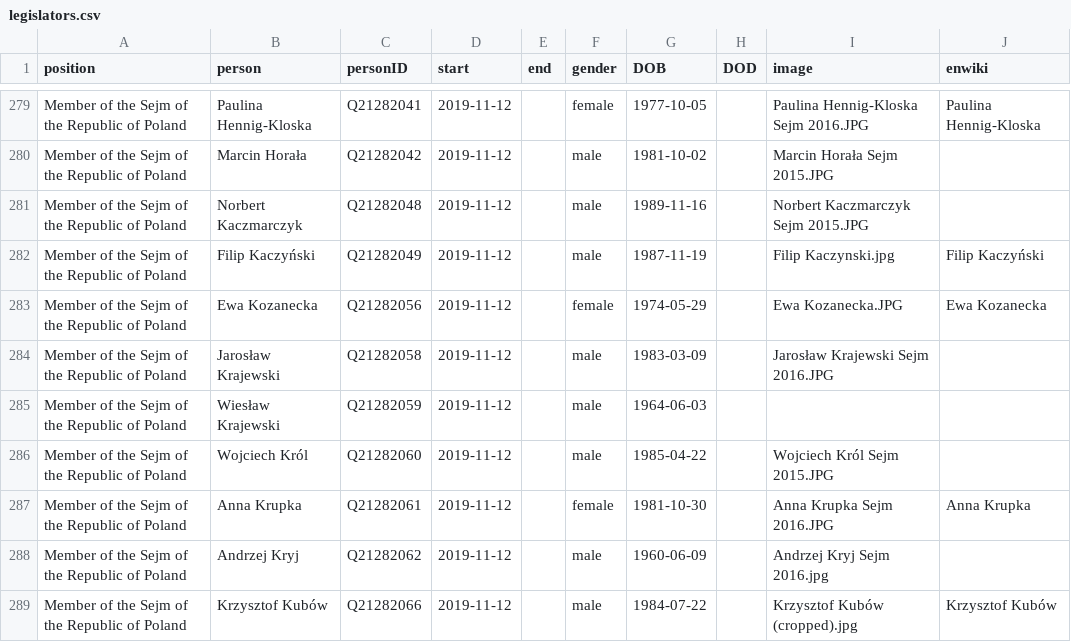
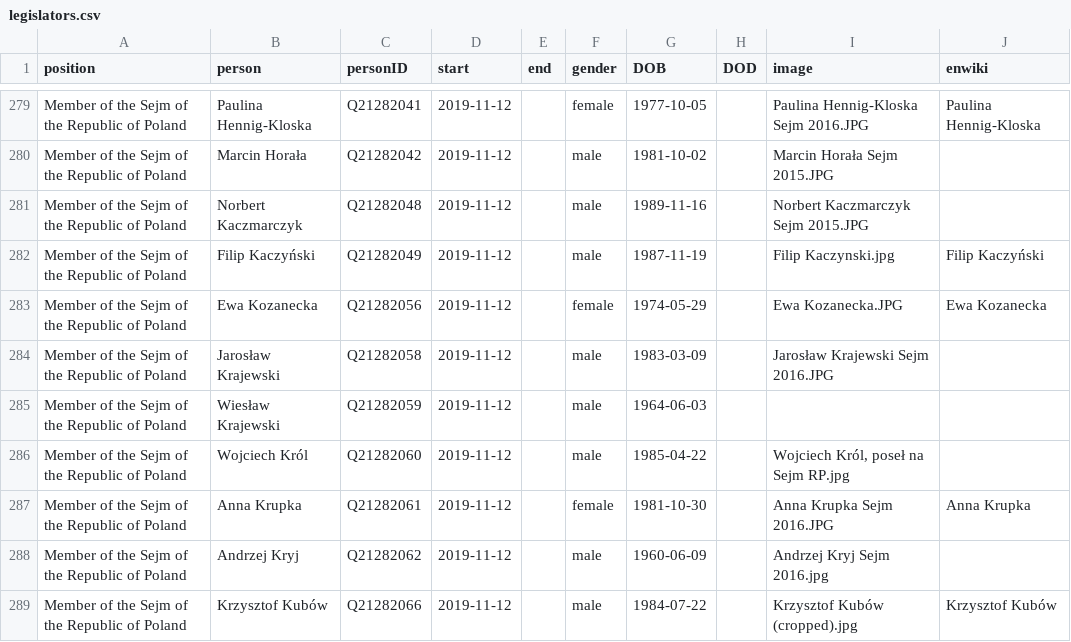
Before and after one commit to every-politician-scrapers/poland-cabinet, a CSV file: html/legislators.csv, drawn as a sheet; only a part is shown, gaps mark what is left out.

Commit message:
PCB update

```diff
--- a/html/legislators.csv
+++ b/html/legislators.csv
@@ -285,3 +285,3 @@ Member of the Sejm of the Republic of Poland,Jarosław Krajewski,Q21282058,2019-
 Member of the Sejm of the Republic of Poland,Wiesław Krajewski,Q21282059,2019-11-12,,male,1964-06-03,,,
-Member of the Sejm of the Republic of Poland,Wojciech Król,Q21282060,2019-11-12,,male,1985-04-22,,Wojciech Król Sejm 2015.JPG,
+Member of the Sejm of the Republic of Poland,Wojciech Król,Q21282060,2019-11-12,,male,1985-04-22,,"Wojciech Król, poseł na Sejm RP.jpg",
 Member of the Sejm of the Republic of Poland,Anna Krupka,Q21282061,2019-11-12,,female,1981-10-30,,Anna Krupka Sejm 2016.JPG,Anna Krupka
```
